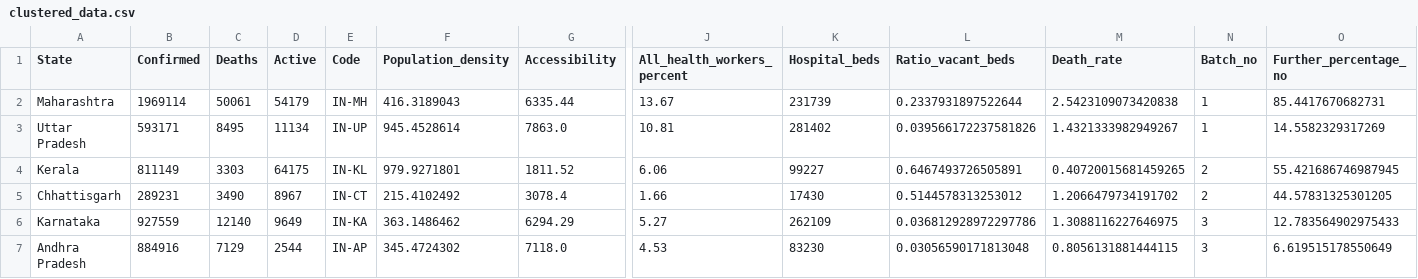
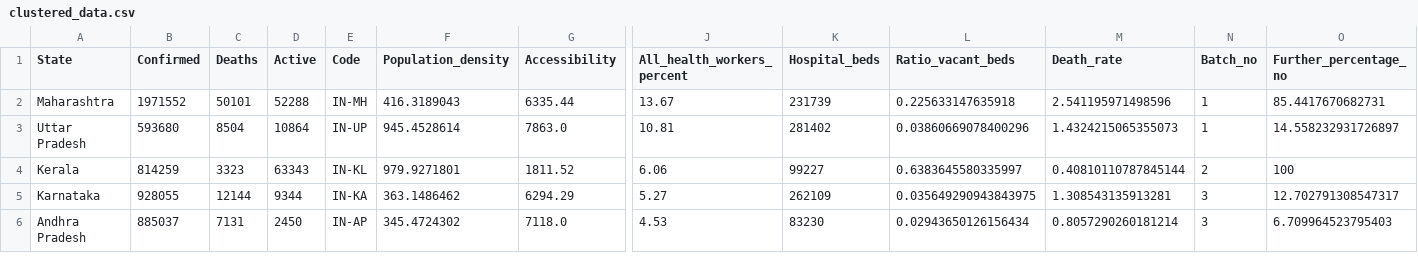
Before and after one commit to yogeshiitm/EY-Techathon-2021, a CSV file: clustered_data.csv, drawn as a sheet; only a part is shown, gaps mark what is left out; removed rows and columns are numbered as before the commit, all else as after; rows hold the shown columns only; the diff covers the shown part only; the diff names each change by its address in the sheet, - before the commit and + after, or states it on an @@ line.

```diff
--- a/clustered_data.csv
+++ b/clustered_data.csv
-B2 (Confirmed): 1969114
+B2 (Confirmed): 1971552
-C2 (Deaths): 50061
+C2 (Deaths): 50101
-D2 (Active): 54179
+D2 (Active): 52288
-L2 (Ratio_vacant_beds): 0.2337931897522644
+L2 (Ratio_vacant_beds): 0.225633147635918
-M2 (Death_rate): 2.5423109073420838
+M2 (Death_rate): 2.541195971498596
-B3 (Confirmed): 593171
+B3 (Confirmed): 593680
-C3 (Deaths): 8495
+C3 (Deaths): 8504
-D3 (Active): 11134
+D3 (Active): 10864
-L3 (Ratio_vacant_beds): 0.039566172237581826
+L3 (Ratio_vacant_beds): 0.03860669078400296
-M3 (Death_rate): 1.4321333982949267
+M3 (Death_rate): 1.4324215065355073
-O3 (Further_percentage_no): 14.5582329317269
+O3 (Further_percentage_no): 14.558232931726897
-B4 (Confirmed): 811149
+B4 (Confirmed): 814259
-C4 (Deaths): 3303
+C4 (Deaths): 3323
-D4 (Active): 64175
+D4 (Active): 63343
-L4 (Ratio_vacant_beds): 0.6467493726505891
+L4 (Ratio_vacant_beds): 0.6383645580335997
-M4 (Death_rate): 0.40720015681459265
+M4 (Death_rate): 0.40810110787845144
-O4 (Further_percentage_no): 55.421686746987945
+O4 (Further_percentage_no): 100
-row 5: Chhattisgarh | 289231 | 3490 | 8967 | IN-CT | 215.4102492 | 3078.4 | 1.66 | 17430 | 0.5144578313253012 | 1.2066479734191702 | 2 | 44.57831325301205
-B5 (Confirmed): 927559
+B5 (Confirmed): 928055
-C5 (Deaths): 12140
+C5 (Deaths): 12144
-D5 (Active): 9649
+D5 (Active): 9344
-L5 (Ratio_vacant_beds): 0.036812928972297786
+L5 (Ratio_vacant_beds): 0.035649290943843975
-M5 (Death_rate): 1.3088116227646975
+M5 (Death_rate): 1.308543135913281
-O5 (Further_percentage_no): 12.783564902975433
+O5 (Further_percentage_no): 12.702791308547317
-B6 (Confirmed): 884916
+B6 (Confirmed): 885037
-C6 (Deaths): 7129
+C6 (Deaths): 7131
-D6 (Active): 2544
+D6 (Active): 2450
-L6 (Ratio_vacant_beds): 0.03056590171813048
+L6 (Ratio_vacant_beds): 0.02943650126156434
-M6 (Death_rate): 0.8056131881444115
+M6 (Death_rate): 0.8057290260181214
-O6 (Further_percentage_no): 6.619515178550649
+O6 (Further_percentage_no): 6.709964523795403
```
Also changed, not shown: 1 added row and 131 edited cells elsewhere in this file, assets/files/active_map.csv, assets/files/batch_map.csv, 5 other files.
